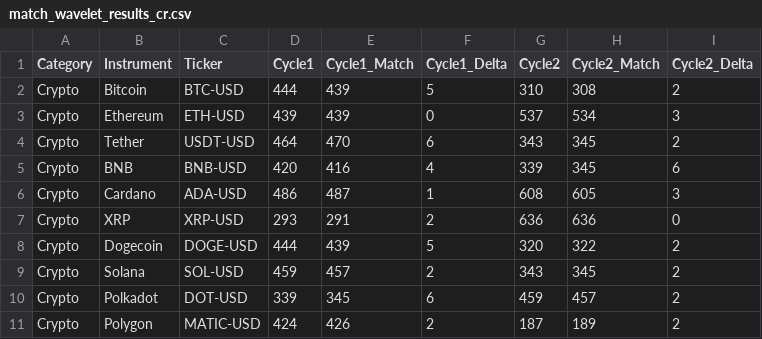
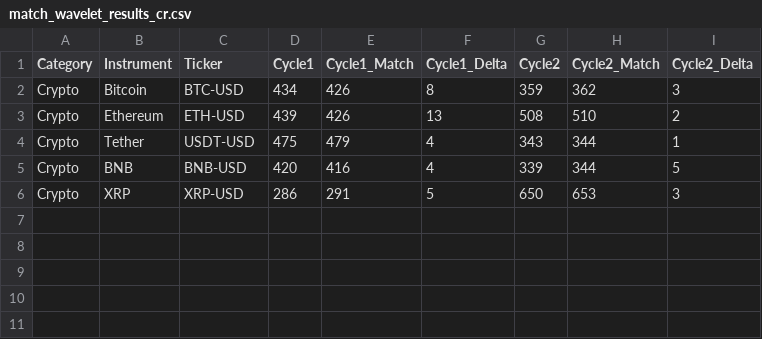
Before and after one commit to rakesh-tiwari-alersal/Universal-Market-Cycles, a CSV file: wavelet_results/match_wavelet_results_cr.csv, drawn as a sheet.

```diff
--- a/wavelet_results/match_wavelet_results_cr.csv
+++ b/wavelet_results/match_wavelet_results_cr.csv
@@ -1,11 +1,6 @@
 Category,Instrument,Ticker,Cycle1,Cycle1_Match,Cycle1_Delta,Cycle2,Cycle2_Match,Cycle2_Delta
-Crypto,Bitcoin,BTC-USD,444,439,5,310,308,2
-Crypto,Ethereum,ETH-USD,439,439,0,537,534,3
-Crypto,Tether,USDT-USD,464,470,6,343,345,2
-Crypto,BNB,BNB-USD,420,416,4,339,345,6
-Crypto,Cardano,ADA-USD,486,487,1,608,605,3
-Crypto,XRP,XRP-USD,293,291,2,636,636,0
-Crypto,Dogecoin,DOGE-USD,444,439,5,320,322,2
-Crypto,Solana,SOL-USD,459,457,2,343,345,2
-Crypto,Polkadot,DOT-USD,339,345,6,459,457,2
-Crypto,Polygon,MATIC-USD,424,426,2,187,189,2
+Crypto,Bitcoin,BTC-USD,434,426,8,359,362,3
+Crypto,Ethereum,ETH-USD,439,426,13,508,510,2
+Crypto,Tether,USDT-USD,475,479,4,343,344,1
+Crypto,BNB,BNB-USD,420,416,4,339,344,5
+Crypto,XRP,XRP-USD,286,291,5,650,653,3
```
Also changed, not shown: wavelet_results/match_wavelet_results_co.csv, wavelet_results/match_wavelet_results_eq.csv, 2 other files.
